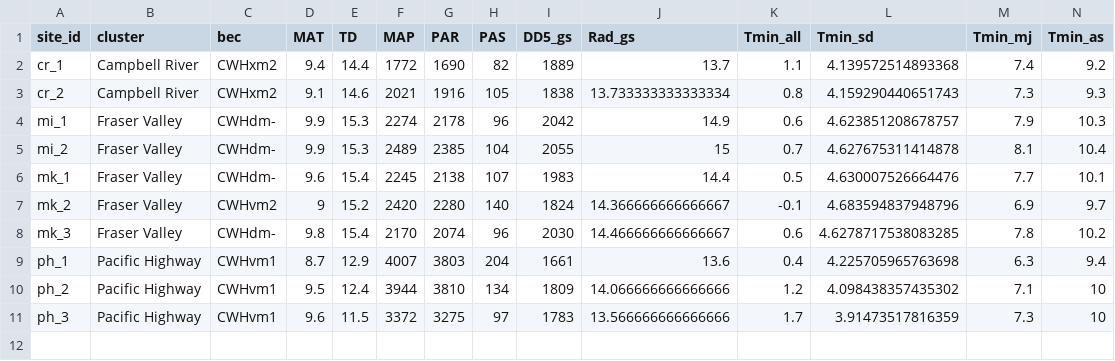
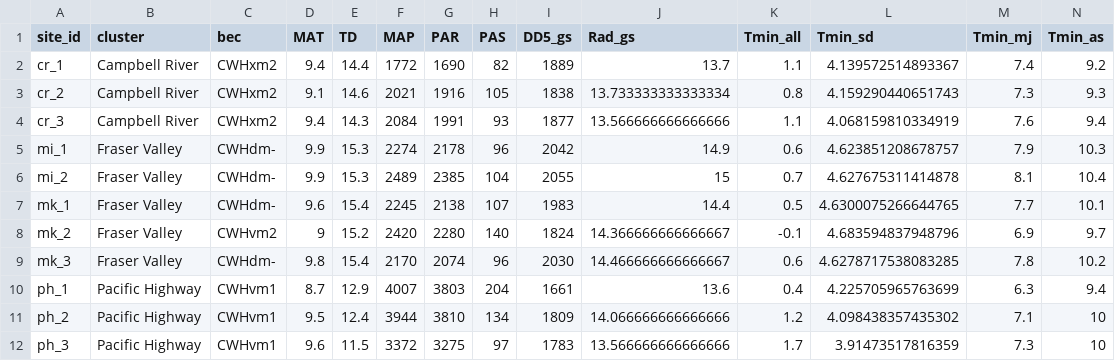
Before and after one commit to hsouth11/Mistletoe_Edges, a CSV file: tables/site_climate.csv, drawn as a sheet.

Commit message:
added cr_3 climate data

```diff
--- a/tables/site_climate.csv
+++ b/tables/site_climate.csv
@@ -1,10 +1,11 @@
 site_id,cluster,bec,MAT,TD,MAP,PAR,PAS,DD5_gs,Rad_gs,Tmin_all,Tmin_sd,Tmin_mj,Tmin_as
-cr_1,Campbell River,CWHxm2,9.4,14.4,1772,1690,82,1889,13.7,1.1,4.139572514893368,7.4,9.2
+cr_1,Campbell River,CWHxm2,9.4,14.4,1772,1690,82,1889,13.7,1.1,4.139572514893367,7.4,9.2
 cr_2,Campbell River,CWHxm2,9.1,14.6,2021,1916,105,1838,13.733333333333334,0.8,4.159290440651743,7.3,9.3
+cr_3,Campbell River,CWHxm2,9.4,14.3,2084,1991,93,1877,13.566666666666666,1.1,4.068159810334919,7.6,9.4
 mi_1,Fraser Valley,CWHdm-,9.9,15.3,2274,2178,96,2042,14.9,0.6,4.623851208678757,7.9,10.3
 mi_2,Fraser Valley,CWHdm-,9.9,15.3,2489,2385,104,2055,15,0.7,4.627675311414878,8.1,10.4
-mk_1,Fraser Valley,CWHdm-,9.6,15.4,2245,2138,107,1983,14.4,0.5,4.630007526664476,7.7,10.1
+mk_1,Fraser Valley,CWHdm-,9.6,15.4,2245,2138,107,1983,14.4,0.5,4.6300075266644765,7.7,10.1
 mk_2,Fraser Valley,CWHvm2,9,15.2,2420,2280,140,1824,14.366666666666667,-0.1,4.683594837948796,6.9,9.7
 mk_3,Fraser Valley,CWHdm-,9.8,15.4,2170,2074,96,2030,14.466666666666667,0.6,4.6278717538083285,7.8,10.2
-ph_1,Pacific Highway,CWHvm1,8.7,12.9,4007,3803,204,1661,13.6,0.4,4.225705965763698,6.3,9.4
+ph_1,Pacific Highway,CWHvm1,8.7,12.9,4007,3803,204,1661,13.6,0.4,4.225705965763699,6.3,9.4
 ph_2,Pacific Highway,CWHvm1,9.5,12.4,3944,3810,134,1809,14.066666666666666,1.2,4.098438357435302,7.1,10
```
